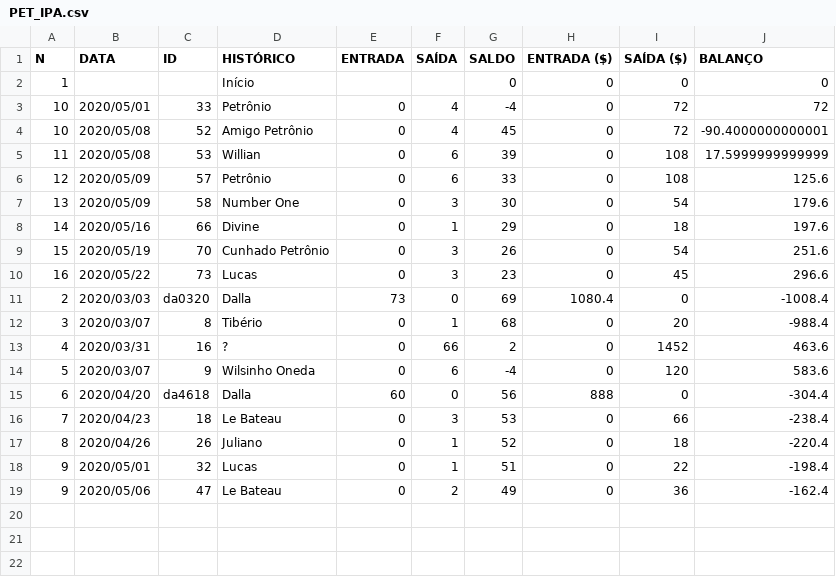
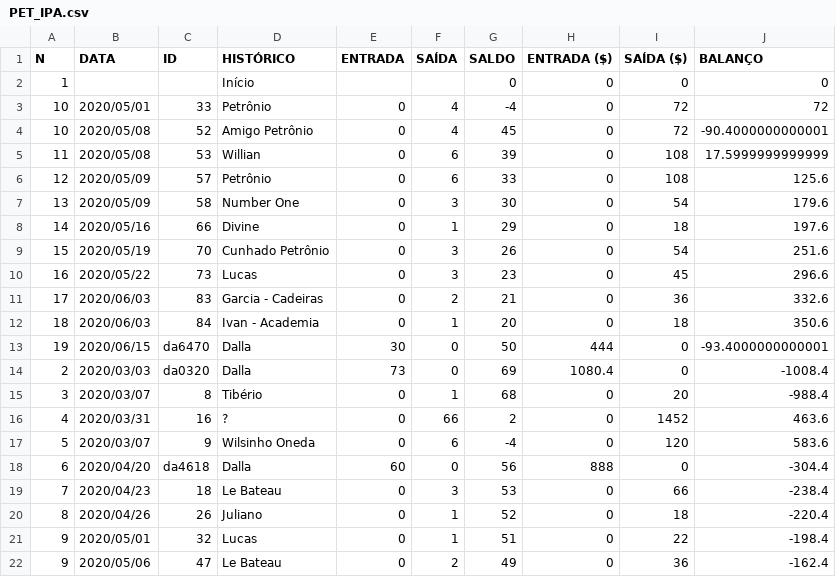
Before and after one commit to pires11d/stockcontrol, a CSV file: StockSetup/SetupFiles/ChoppExpress/PET_IPA.csv, drawn as a sheet; the diff names each change by its address in the sheet, - before the commit and + after, or states it on an @@ line.

```diff
--- a/StockSetup/SetupFiles/ChoppExpress/PET_IPA.csv
+++ b/StockSetup/SetupFiles/ChoppExpress/PET_IPA.csv
+row 11: 17 | 2020/06/03 | 83 | Garcia - Cadeiras | 0 | 2 | 21 | 0 | 36 | 332.6
+row 12: 18 | 2020/06/03 | 84 | Ivan - Academia | 0 | 1 | 20 | 0 | 18 | 350.6
+row 13: 19 | 2020/06/15 | da6470 | Dalla | 30 | 0 | 50 | 444 | 0 | -93.4000000000001
```
Also changed, not shown: StockSetup/SetupFiles/ChoppExpress/Chope_Pilsen.csv, StockSetup/SetupFiles/ChoppExpress/PET_Pilsen.csv, 10 other files.
